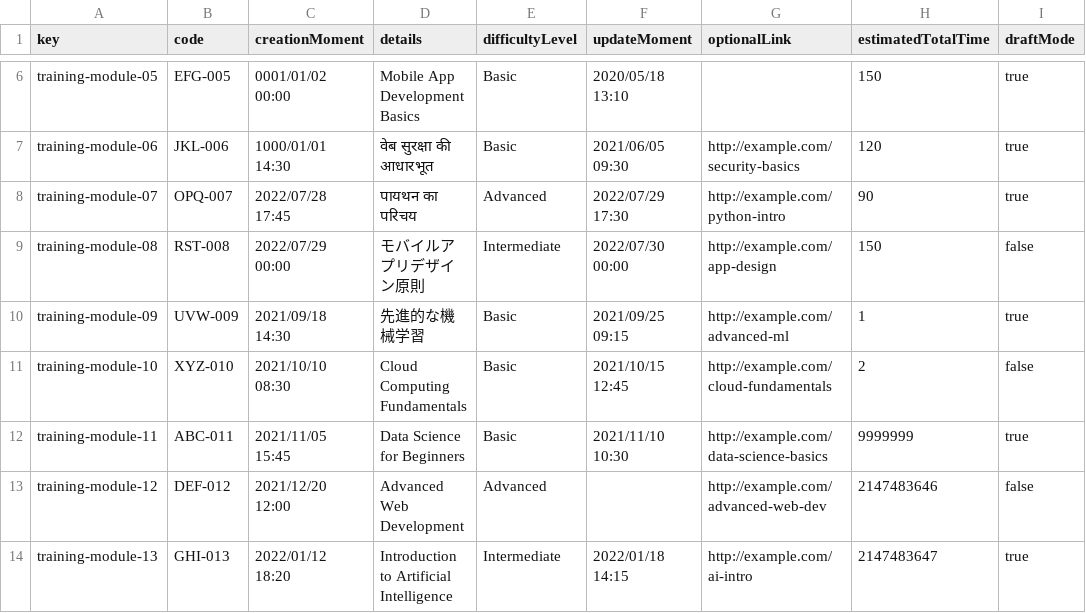
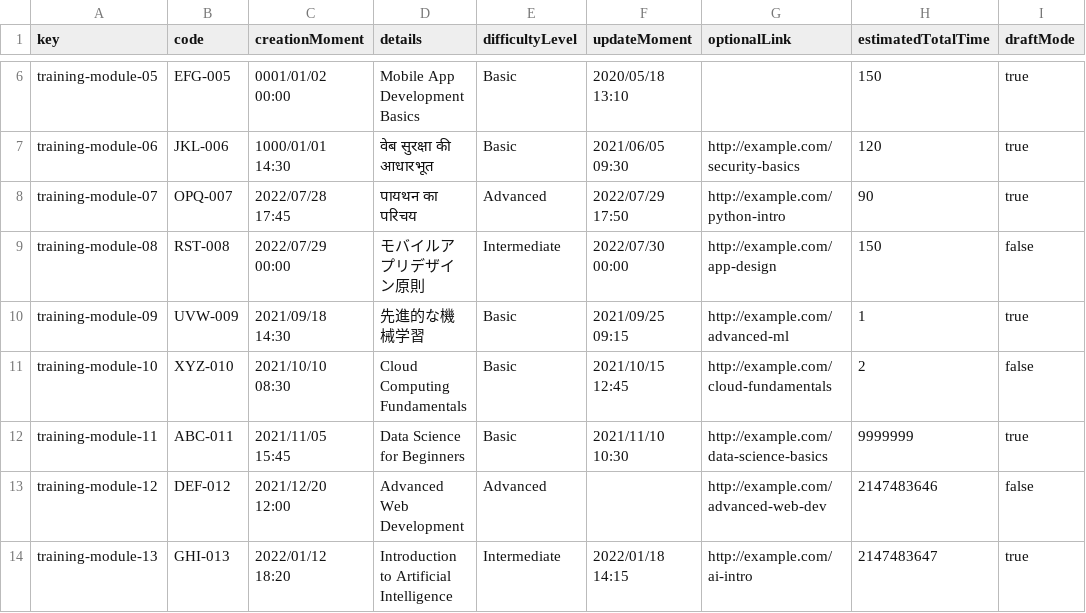
Before and after one commit to DP2-C1-013/Acme-SF, a CSV file: src/main/webapp/WEB-INF/resources/sample-data/training-module.csv, drawn as a sheet; only a part is shown, gaps mark what is left out; the diff names each change by its address in the sheet, - before the commit and + after, or states it on an @@ line.

```diff
--- a/src/main/webapp/WEB-INF/resources/sample-data/training-module.csv
+++ b/src/main/webapp/WEB-INF/resources/sample-data/training-module.csv
-F8 (updateMoment): 2022/07/29 17:30
+F8 (updateMoment): 2022/07/29 17:50
```
Also changed, not shown: src/main/webapp/WEB-INF/resources/sample-data/training-session.csv, 7 other files.
